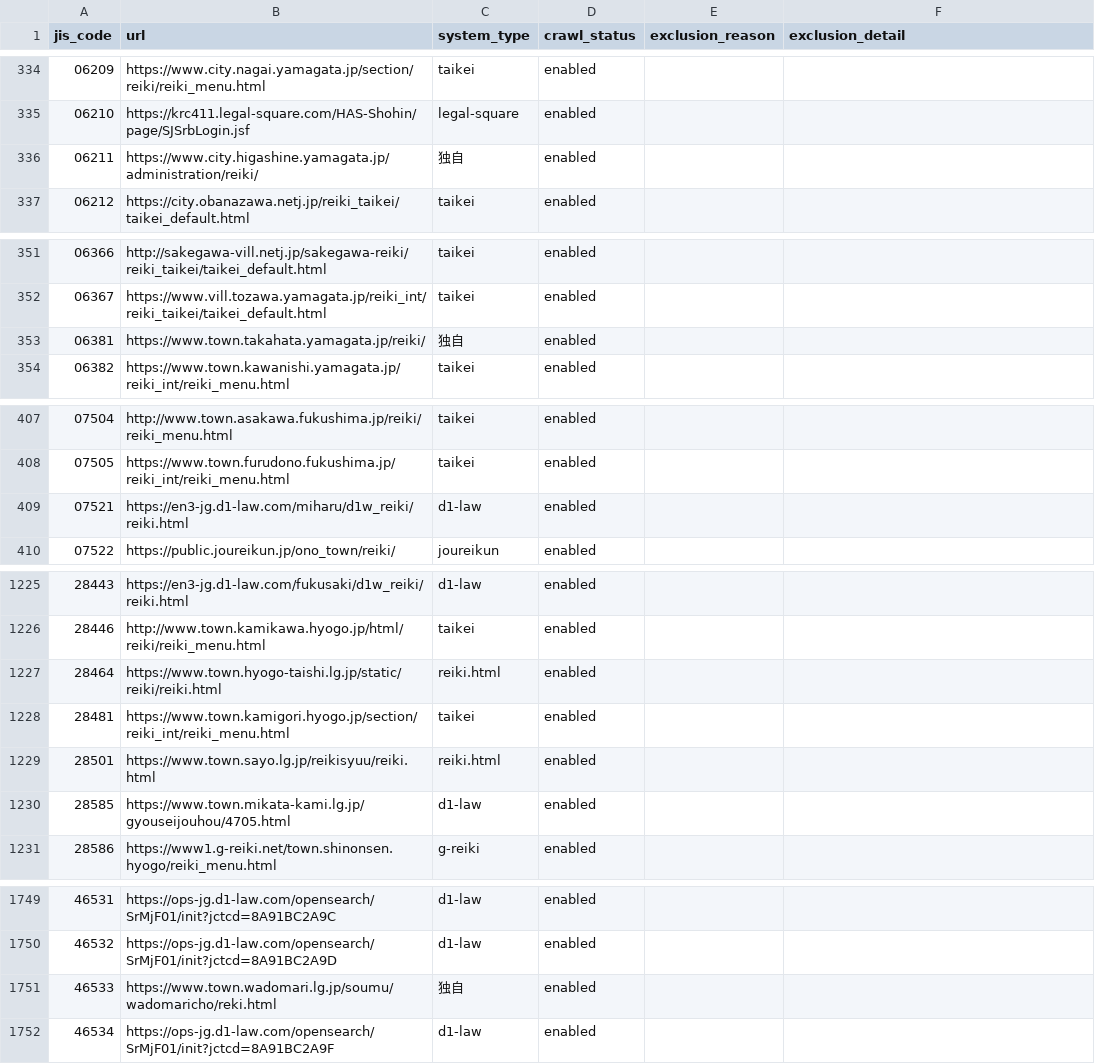
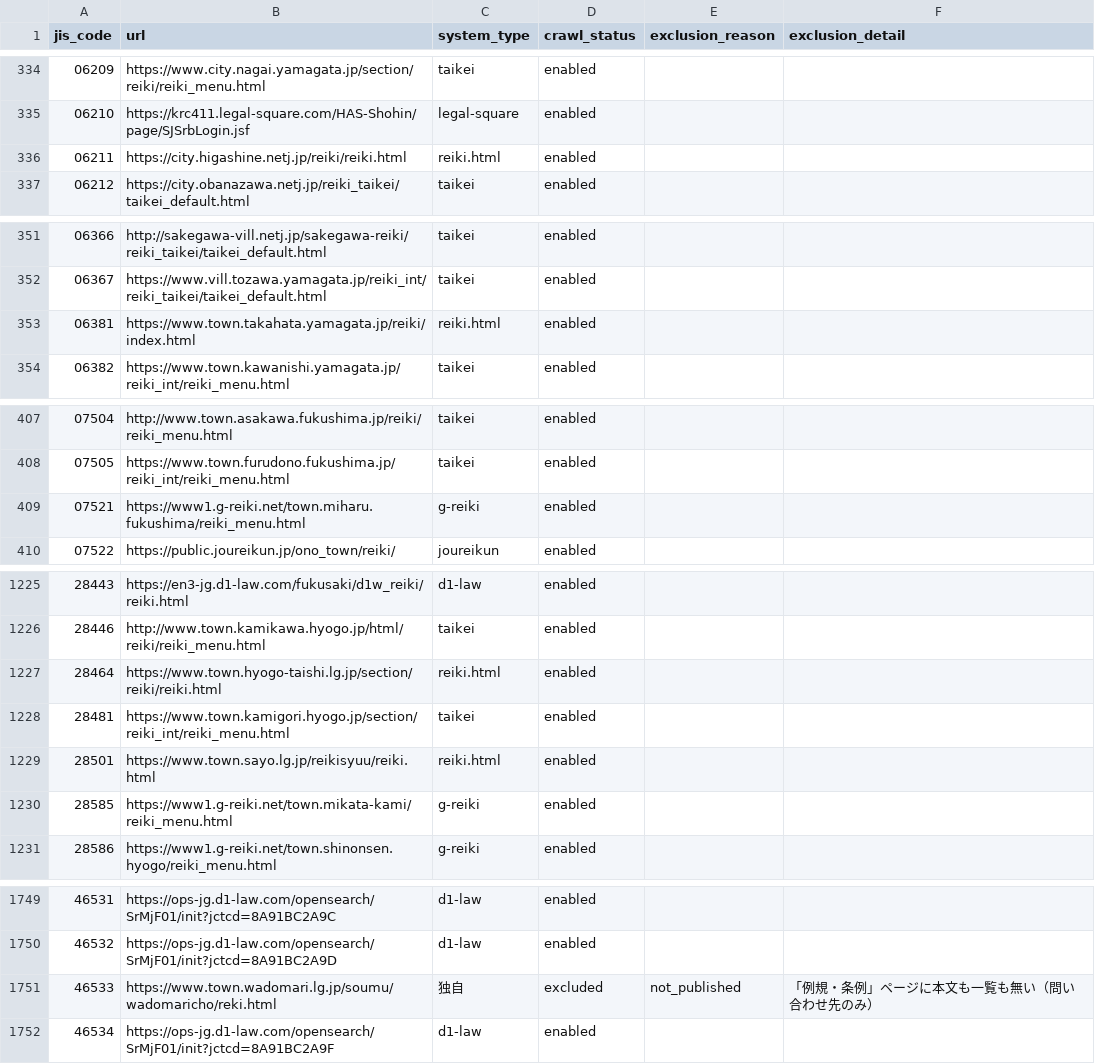
Before and after one commit to mimidesunya/miyabe-tools, a TSV file: data/municipalities/reiki_system_urls.tsv, drawn as a sheet; only a part is shown, gaps mark what is left out; the diff covers the shown part only.

```diff
--- a/data/municipalities/reiki_system_urls.tsv
+++ b/data/municipalities/reiki_system_urls.tsv
@@ -335,3 +335,3 @@ jis_code	url	system_type	crawl_status	exclusion_reason	exclusion_detail
 06210	https://krc411.legal-square.com/HAS-Shohin/page/SJSrbLogin.jsf	legal-square	enabled		
-06211	https://www.city.higashine.yamagata.jp/administration/reiki/	独自	enabled		
+06211	https://city.higashine.netj.jp/reiki/reiki.html	reiki.html	enabled		
 06212	https://city.obanazawa.netj.jp/reiki_taikei/taikei_default.html	taikei	enabled		
@@ -352,3 +352,3 @@ jis_code	url	system_type	crawl_status	exclusion_reason	exclusion_detail
 06367	https://www.vill.tozawa.yamagata.jp/reiki_int/reiki_taikei/taikei_default.html	taikei	enabled		
-06381	https://www.town.takahata.yamagata.jp/reiki/	独自	enabled		
+06381	https://www.town.takahata.yamagata.jp/reiki/index.html	reiki.html	enabled		
 06382	https://www.town.kawanishi.yamagata.jp/reiki_int/reiki_menu.html	taikei	enabled		
@@ -408,3 +408,3 @@ jis_code	url	system_type	crawl_status	exclusion_reason	exclusion_detail
 07505	https://www.town.furudono.fukushima.jp/reiki_int/reiki_menu.html	taikei	enabled		
-07521	https://en3-jg.d1-law.com/miharu/d1w_reiki/reiki.html	d1-law	enabled		
+07521	https://www1.g-reiki.net/town.miharu.fukushima/reiki_menu.html	g-reiki	enabled		
 07522	https://public.joureikun.jp/ono_town/reiki/	joureikun	enabled		
@@ -1226,6 +1226,6 @@ jis_code	url	system_type	crawl_status	exclusion_reason	exclusion_detail
 28446	http://www.town.kamikawa.hyogo.jp/html/reiki/reiki_menu.html	taikei	enabled		
-28464	https://www.town.hyogo-taishi.lg.jp/static/reiki/reiki.html	reiki.html	enabled		
+28464	https://www.town.hyogo-taishi.lg.jp/section/reiki/reiki.html	reiki.html	enabled		
 28481	https://www.town.kamigori.hyogo.jp/section/reiki_int/reiki_menu.html	taikei	enabled		
 28501	https://www.town.sayo.lg.jp/reikisyuu/reiki.html	reiki.html	enabled		
-28585	https://www.town.mikata-kami.lg.jp/gyouseijouhou/4705.html	d1-law	enabled		
+28585	https://www1.g-reiki.net/town.mikata-kami/reiki_menu.html	g-reiki	enabled		
 28586	https://www1.g-reiki.net/town.shinonsen.hyogo/reiki_menu.html	g-reiki	enabled		
@@ -1750,3 +1750,3 @@ jis_code	url	system_type	crawl_status	exclusion_reason	exclusion_detail
 46532	https://ops-jg.d1-law.com/opensearch/SrMjF01/init?jctcd=8A91BC2A9D	d1-law	enabled		
-46533	https://www.town.wadomari.lg.jp/soumu/wadomaricho/reki.html	独自	enabled		
+46533	https://www.town.wadomari.lg.jp/soumu/wadomaricho/reki.html	独自	excluded	not_published	「例規・条例」ページに本文も一覧も無い（問い合わせ先のみ）
 46534	https://ops-jg.d1-law.com/opensearch/SrMjF01/init?jctcd=8A91BC2A9F	d1-law	enabled		
```
Also changed, not shown: 68 edited cells elsewhere in this file, data/municipalities/assembly_minutes_system_urls.tsv, data/municipalities/municipality_homepages.csv, 2 other files.
